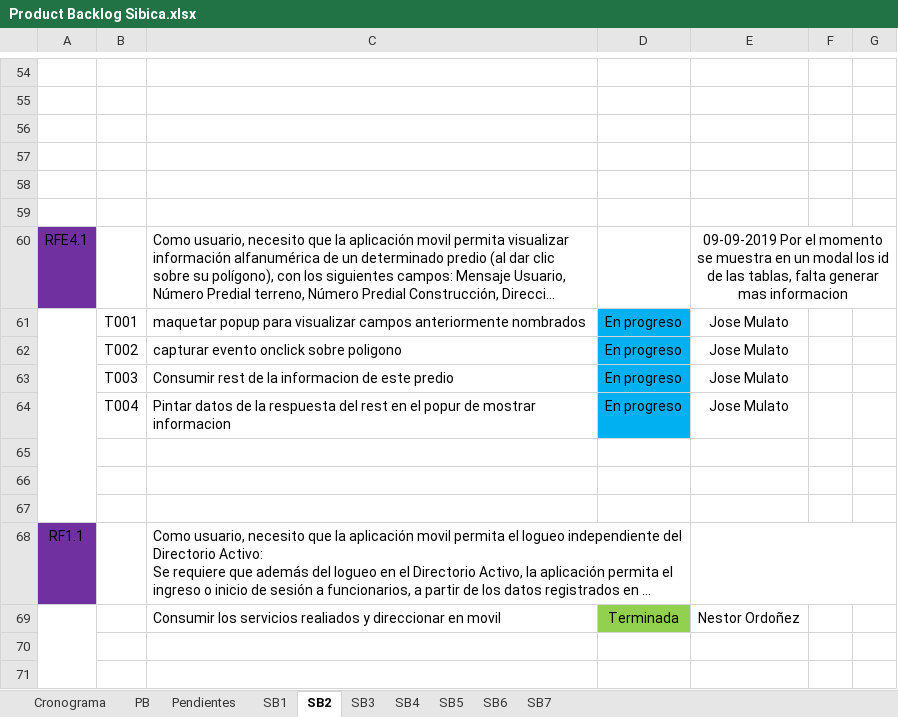
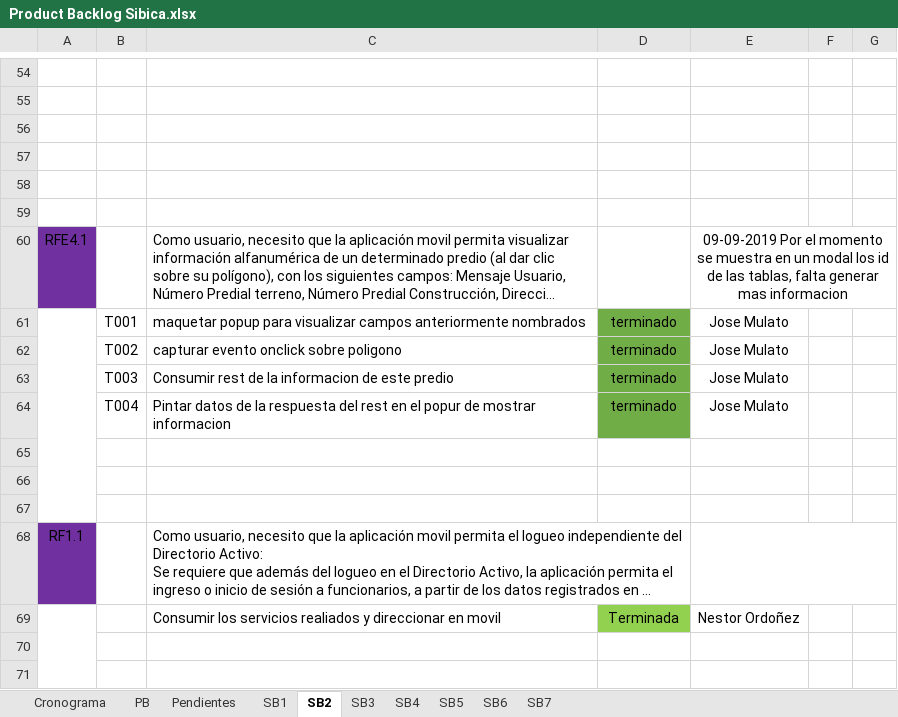
Before and after one commit to effectivesoftware1/sibica, an Excel workbook: documentacion/desarrollo/cronograma/Product Backlog Sibica.xlsx, sheet SB2, drawn as a sheet; only a part is shown, gaps mark what is left out; long unchanged cells end in …; values as stored, in another font and other column widths than the file's, no borders; the diff names each change by its address in the sheet, - before the commit and + after, or states it on an @@ line.

```diff
--- a/documentacion/desarrollo/cronograma/Product Backlog Sibica.xlsx (sheet SB2)
+++ b/documentacion/desarrollo/cronograma/Product Backlog Sibica.xlsx (sheet SB2)
-D61:D64: En progreso
+D61:D64: terminado
-D61:D64 fill: #00B0F0
+D61:D64 fill: #70AD47
```
Also changed, not shown: sheet PB, sheet SB3, hidden cells, 18 other files.
